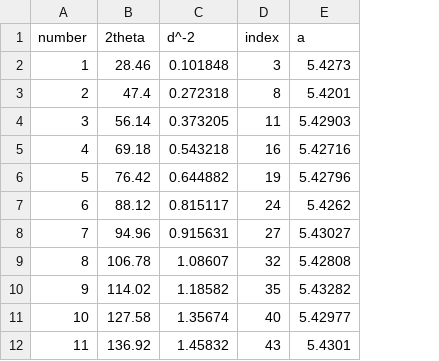
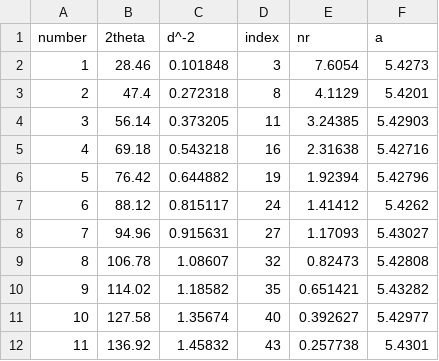
Before and after one commit to tar2chicken/Powder_X-ray_Diffraction, a CSV file: sample_data/data1_out.csv, drawn as a sheet; the diff names each change by its address in the sheet, - before the commit and + after, or states it on an @@ line.

Commit message:
Add nr column to output file

```diff
--- a/sample_data/data1_out.csv
+++ b/sample_data/data1_out.csv
+column E (nr), rows 2-12: 7.6054 | 4.1129 | 3.24385 | 2.31638 | 1.92394 | 1.41412 | 1.17093 | 0.82473 | 0.651421 | 0.392627 | 0.257738
```
Also changed, not shown: sample_data/data2_out.csv, 1 other file.
